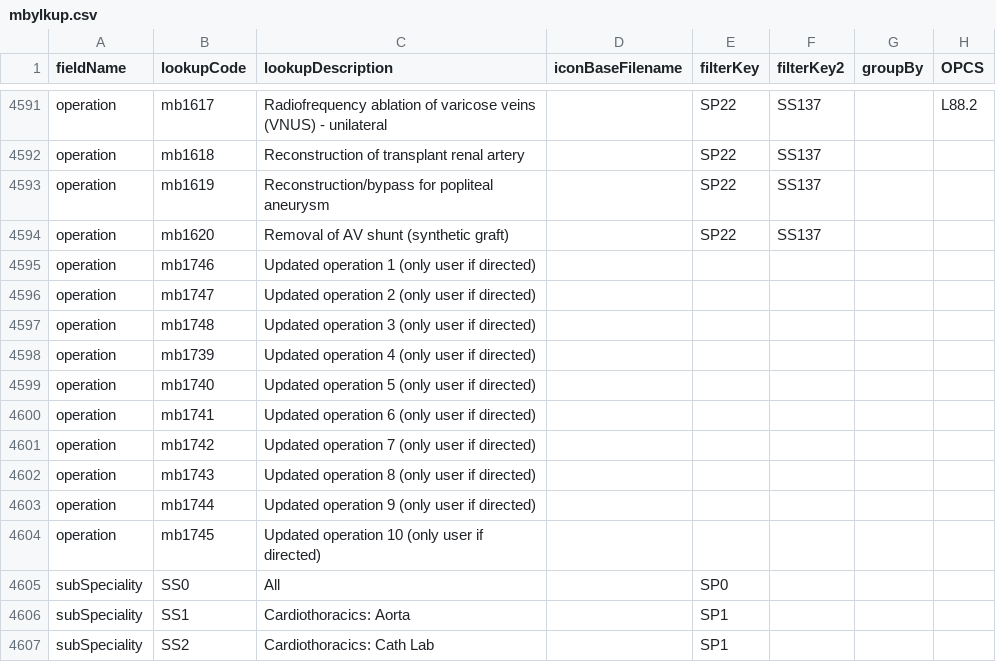
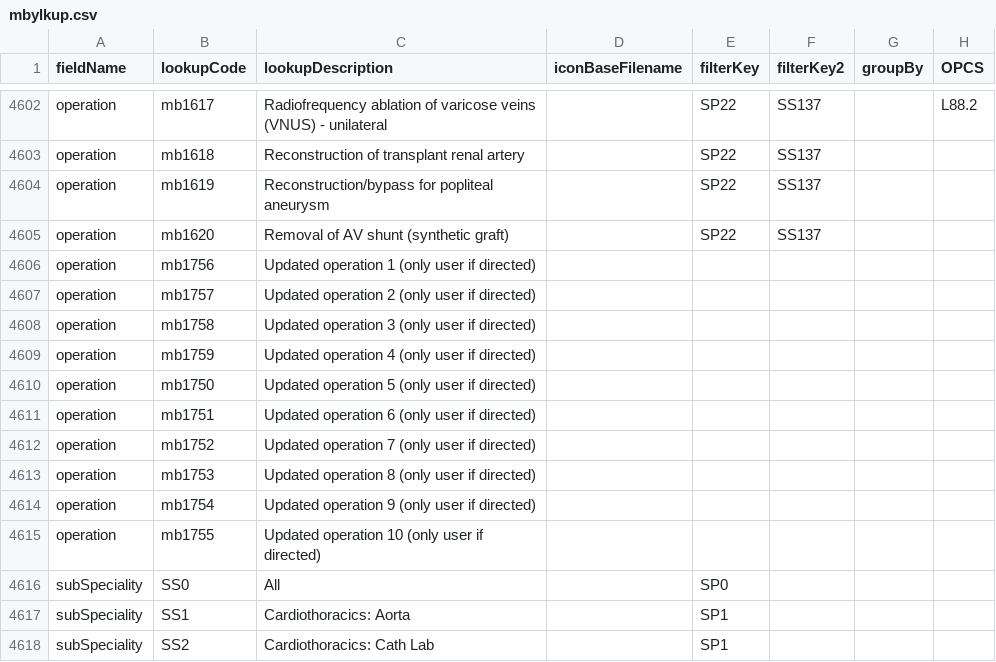
Before and after one commit to homepark/lkups, a CSV file: mbylkup.csv, drawn as a sheet; only a part is shown, gaps mark what is left out; the diff covers the shown part only.

```diff
--- a/mbylkup.csv
+++ b/mbylkup.csv
@@ -4594,12 +4605,12 @@ operation,mb1619,Reconstruction/bypass for popliteal aneurysm,,SP22,SS137,,,
 operation,mb1620,Removal of AV shunt (synthetic graft),,SP22,SS137,,,
-operation,mb1746,Updated operation 1 (only user if directed),,,,,,
-operation,mb1747,Updated operation 2 (only user if directed),,,,,,
-operation,mb1748,Updated operation 3 (only user if directed),,,,,,
-operation,mb1739,Updated operation 4 (only user if directed),,,,,,
-operation,mb1740,Updated operation 5 (only user if directed),,,,,,
-operation,mb1741,Updated operation 6 (only user if directed),,,,,,
-operation,mb1742,Updated operation 7 (only user if directed),,,,,,
-operation,mb1743,Updated operation 8 (only user if directed),,,,,,
-operation,mb1744,Updated operation 9 (only user if directed),,,,,,
-operation,mb1745,Updated operation 10 (only user if directed),,,,,,
+operation,mb1756,Updated operation 1 (only user if directed),,,,,,
+operation,mb1757,Updated operation 2 (only user if directed),,,,,,
+operation,mb1758,Updated operation 3 (only user if directed),,,,,,
+operation,mb1759,Updated operation 4 (only user if directed),,,,,,
+operation,mb1750,Updated operation 5 (only user if directed),,,,,,
+operation,mb1751,Updated operation 6 (only user if directed),,,,,,
+operation,mb1752,Updated operation 7 (only user if directed),,,,,,
+operation,mb1753,Updated operation 8 (only user if directed),,,,,,
+operation,mb1754,Updated operation 9 (only user if directed),,,,,,
+operation,mb1755,Updated operation 10 (only user if directed),,,,,,
 subSpeciality,SS0,All,,SP0,,,,
```
Also changed, not shown: 11 added rows, 1 moved row and 6 edited cells elsewhere in this file.
